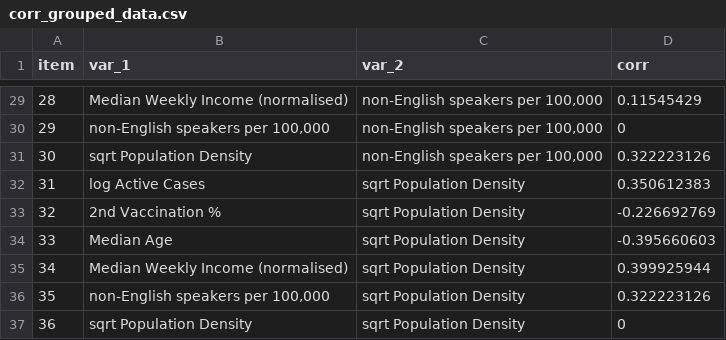
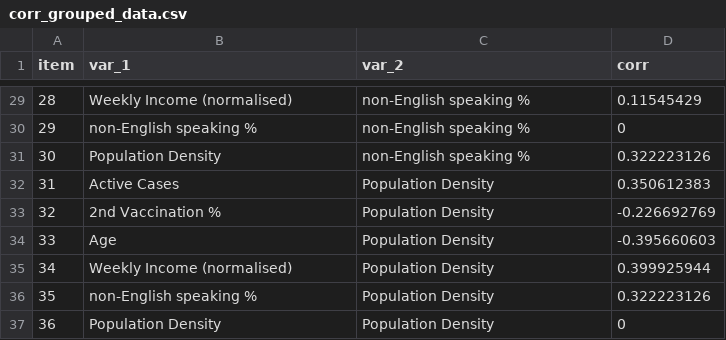
Before and after one commit to LSteele15/Project_2, a CSV file: corr_grouped_data.csv, drawn as a sheet; only a part is shown, gaps mark what is left out; the diff covers the shown part only.

```diff
--- a/corr_grouped_data.csv
+++ b/corr_grouped_data.csv
@@ -29,9 +29,9 @@ item,var_1,var_2,corr
-28,Median Weekly Income (normalised),"non-English speakers per 100,000",0.11545429
-29,"non-English speakers per 100,000","non-English speakers per 100,000",0
-30,sqrt Population Density,"non-English speakers per 100,000",0.322223126
-31,log Active Cases,sqrt Population Density,0.350612383
-32,2nd Vaccination %,sqrt Population Density,-0.226692769
-33,Median Age,sqrt Population Density,-0.395660603
-34,Median Weekly Income (normalised),sqrt Population Density,0.399925944
-35,"non-English speakers per 100,000",sqrt Population Density,0.322223126
-36,sqrt Population Density,sqrt Population Density,0
+28,Weekly Income (normalised),non-English speaking %,0.11545429
+29,non-English speaking %,non-English speaking %,0
+30,Population Density,non-English speaking %,0.322223126
+31,Active Cases,Population Density,0.350612383
+32,2nd Vaccination %,Population Density,-0.226692769
+33,Age,Population Density,-0.395660603
+34,Weekly Income (normalised),Population Density,0.399925944
+35,non-English speaking %,Population Density,0.322223126
+36,Population Density,Population Density,0
```
Also changed, not shown: 43 edited cells elsewhere in this file.
